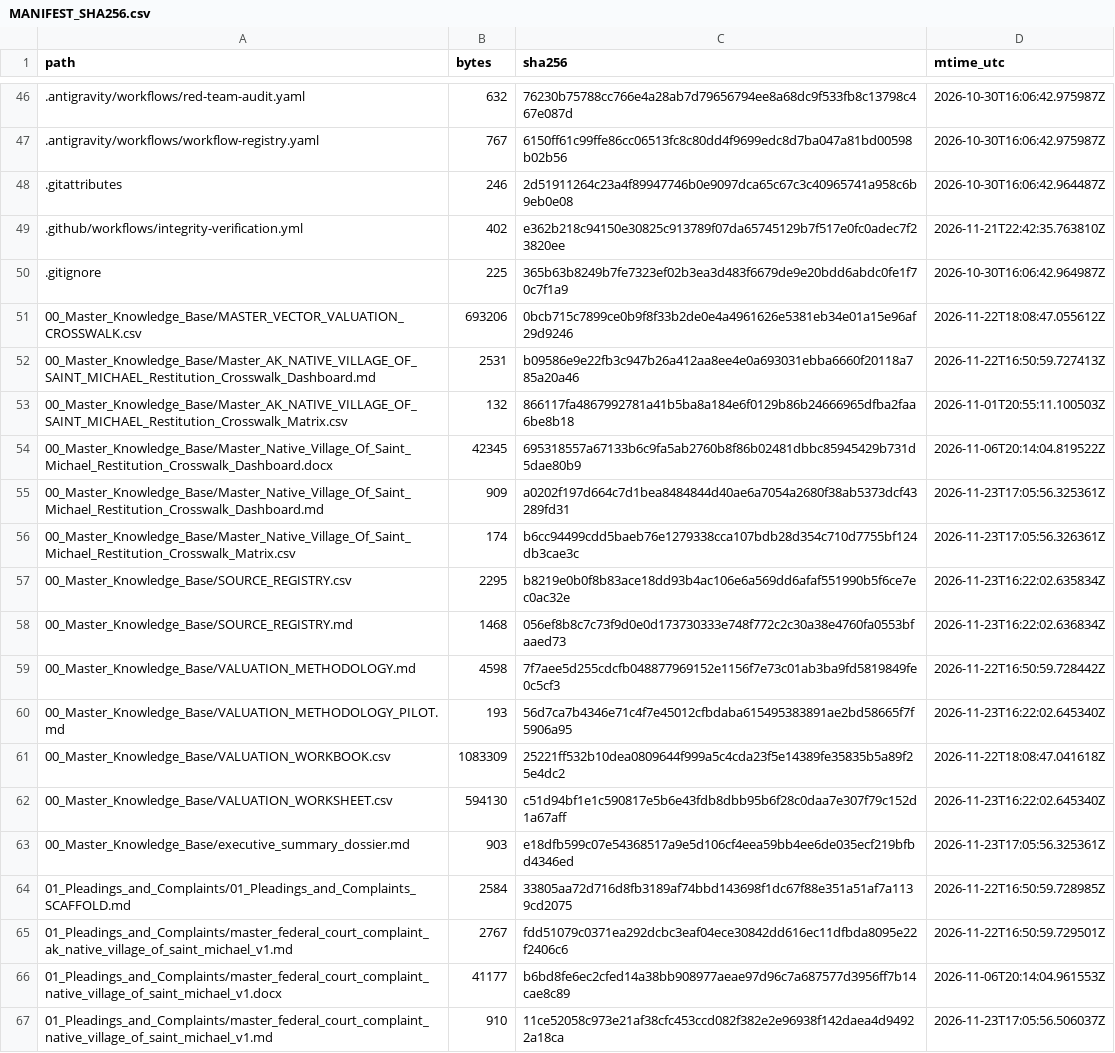
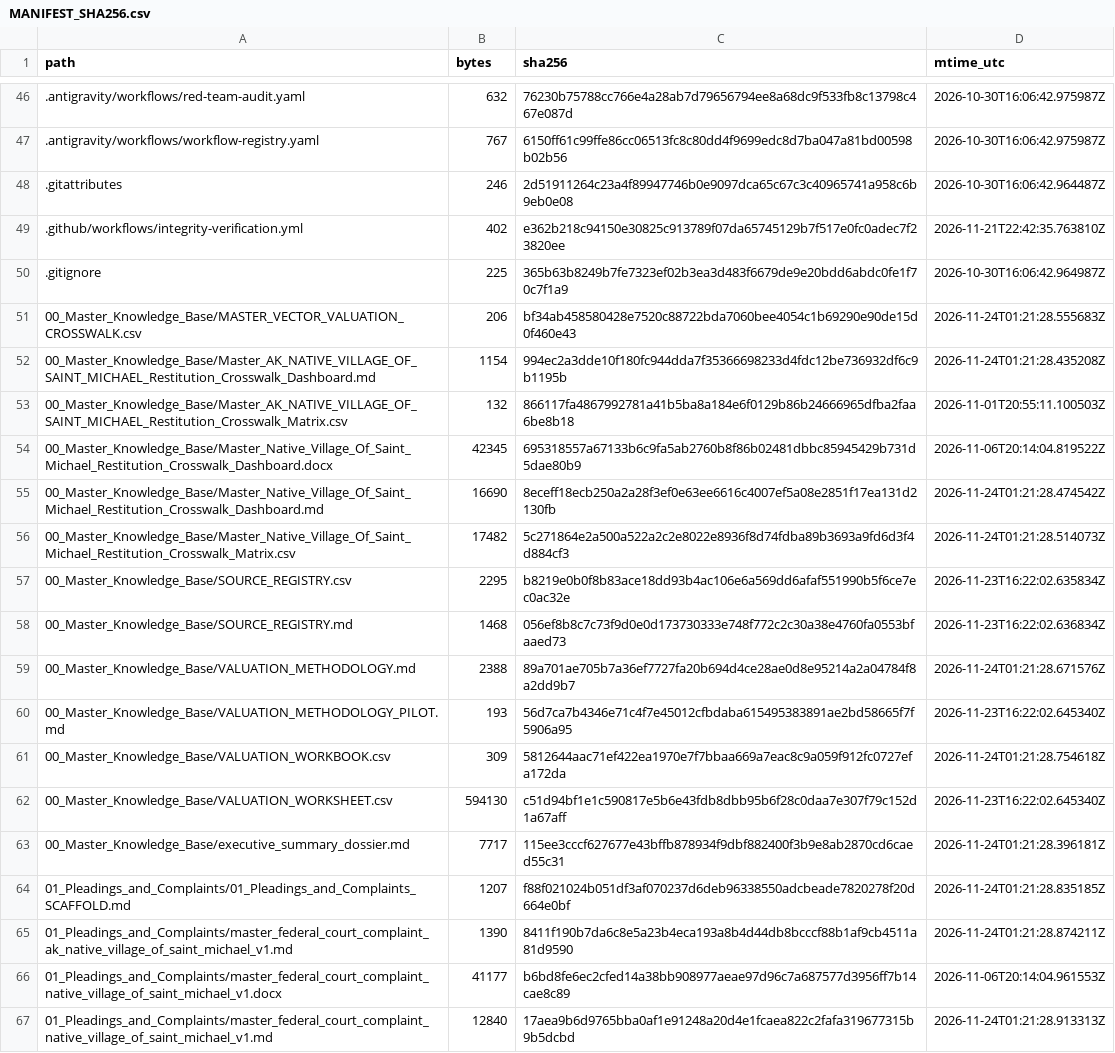
Before and after one commit to GlobalRestitutionAlliance/turtle-island-us-ak-native-village-of-saint-michael-master-litigation, a CSV file: 99_Archives_and_Manifests/MANIFEST_SHA256.csv, drawn as a sheet; only a part is shown, gaps mark what is left out; the diff covers the shown part only.

```diff
--- a/99_Archives_and_Manifests/MANIFEST_SHA256.csv
+++ b/99_Archives_and_Manifests/MANIFEST_SHA256.csv
@@ -50,18 +50,18 @@ path,bytes,sha256,mtime_utc
 .gitignore,225,365b63b8249b7fe7323ef02b3ea3d483f6679de9e20bdd6abdc0fe1f70c7f1a9,2026-10-30T16:06:42.964987Z
-00_Master_Knowledge_Base/MASTER_VECTOR_VALUATION_CROSSWALK.csv,693206,0bcb715c7899ce0b9f8f33b2de0e4a4961626e5381eb34e01a15e96af29d9246,2026-11-22T18:08:47.055612Z
-00_Master_Knowledge_Base/Master_AK_NATIVE_VILLAGE_OF_SAINT_MICHAEL_Restitution_Crosswalk_Dashboard.md,2531,b09586e9e22fb3c947b26a412aa8ee4e0a693031ebba6660f20118a785a20a46,2026-11-22T16:50:59.727413Z
+00_Master_Knowledge_Base/MASTER_VECTOR_VALUATION_CROSSWALK.csv,206,bf34ab458580428e7520c88722bda7060bee4054c1b69290e90de15d0f460e43,2026-11-24T01:21:28.555683Z
+00_Master_Knowledge_Base/Master_AK_NATIVE_VILLAGE_OF_SAINT_MICHAEL_Restitution_Crosswalk_Dashboard.md,1154,994ec2a3dde10f180fc944dda7f35366698233d4fdc12be736932df6c9b1195b,2026-11-24T01:21:28.435208Z
 00_Master_Knowledge_Base/Master_AK_NATIVE_VILLAGE_OF_SAINT_MICHAEL_Restitution_Crosswalk_Matrix.csv,132,866117fa4867992781a41b5ba8a184e6f0129b86b24666965dfba2faa6be8b18,2026-11-01T20:55:11.100503Z
 00_Master_Knowledge_Base/Master_Native_Village_Of_Saint_Michael_Restitution_Crosswalk_Dashboard.docx,42345,695318557a67133b6c9fa5ab2760b8f86b02481dbbc85945429b731d5dae80b9,2026-11-06T20:14:04.819522Z
-00_Master_Knowledge_Base/Master_Native_Village_Of_Saint_Michael_Restitution_Crosswalk_Dashboard.md,909,a0202f197d664c7d1bea8484844d40ae6a7054a2680f38ab5373dcf43289fd31,2026-11-23T17:05:56.325361Z
-00_Master_Knowledge_Base/Master_Native_Village_Of_Saint_Michael_Restitution_Crosswalk_Matrix.csv,174,b6cc94499cdd5baeb76e1279338cca107bdb28d354c710d7755bf124db3cae3c,2026-11-23T17:05:56.326361Z
+00_Master_Knowledge_Base/Master_Native_Village_Of_Saint_Michael_Restitution_Crosswalk_Dashboard.md,16690,8eceff18ecb250a2a28f3ef0e63ee6616c4007ef5a08e2851f17ea131d2130fb,2026-11-24T01:21:28.474542Z
+00_Master_Knowledge_Base/Master_Native_Village_Of_Saint_Michael_Restitution_Crosswalk_Matrix.csv,17482,5c271864e2a500a522a2c2e8022e8936f8d74fdba89b3693a9fd6d3f4d884cf3,2026-11-24T01:21:28.514073Z
 00_Master_Knowledge_Base/SOURCE_REGISTRY.csv,2295,b8219e0b0f8b83ace18dd93b4ac106e6a569dd6afaf551990b5f6ce7ec0ac32e,2026-11-23T16:22:02.635834Z
 00_Master_Knowledge_Base/SOURCE_REGISTRY.md,1468,056ef8b8c7c73f9d0e0d173730333e748f772c2c30a38e4760fa0553bfaaed73,2026-11-23T16:22:02.636834Z
-00_Master_Knowledge_Base/VALUATION_METHODOLOGY.md,4598,7f7aee5d255cdcfb048877969152e1156f7e73c01ab3ba9fd5819849fe0c5cf3,2026-11-22T16:50:59.728442Z
+00_Master_Knowledge_Base/VALUATION_METHODOLOGY.md,2388,89a701ae705b7a36ef7727fa20b694d4ce28ae0d8e95214a2a04784f8a2dd9b7,2026-11-24T01:21:28.671576Z
 00_Master_Knowledge_Base/VALUATION_METHODOLOGY_PILOT.md,193,56d7ca7b4346e71c4f7e45012cfbdaba615495383891ae2bd58665f7f5906a95,2026-11-23T16:22:02.645340Z
-00_Master_Knowledge_Base/VALUATION_WORKBOOK.csv,1083309,25221ff532b10dea0809644f999a5c4cda23f5e14389fe35835b5a89f25e4dc2,2026-11-22T18:08:47.041618Z
+00_Master_Knowledge_Base/VALUATION_WORKBOOK.csv,309,5812644aac71ef422ea1970e7f7bbaa669a7eac8c9a059f912fc0727efa172da,2026-11-24T01:21:28.754618Z
 00_Master_Knowledge_Base/VALUATION_WORKSHEET.csv,594130,c51d94bf1e1c590817e5b6e43fdb8dbb95b6f28c0daa7e307f79c152d1a67aff,2026-11-23T16:22:02.645340Z
-00_Master_Knowledge_Base/executive_summary_dossier.md,903,e18dfb599c07e54368517a9e5d106cf4eea59bb4ee6de035ecf219bfbd4346ed,2026-11-23T17:05:56.325361Z
-01_Pleadings_and_Complaints/01_Pleadings_and_Complaints_SCAFFOLD.md,2584,33805aa72d716d8fb3189af74bbd143698f1dc67f88e351a51af7a1139cd2075,2026-11-22T16:50:59.728985Z
-01_Pleadings_and_Complaints/master_federal_court_complaint_ak_native_village_of_saint_michael_v1.md,2767,fdd51079c0371ea292dcbc3eaf04ece30842dd616ec11dfbda8095e22f2406c6,2026-11-22T16:50:59.729501Z
+00_Master_Knowledge_Base/executive_summary_dossier.md,7717,115ee3cccf627677e43bffb878934f9dbf882400f3b9e8ab2870cd6caed55c31,2026-11-24T01:21:28.396181Z
+01_Pleadings_and_Complaints/01_Pleadings_and_Complaints_SCAFFOLD.md,1207,f88f021024b051df3af070237d6deb96338550adcbeade7820278f20d664e0bf,2026-11-24T01:21:28.835185Z
+01_Pleadings_and_Complaints/master_federal_court_complaint_ak_native_village_of_saint_michael_v1.md,1390,8411f190b7da6c8e5a23b4eca193a8b4d44db8bcccf88b1af9cb4511a81d9590,2026-11-24T01:21:28.874211Z
 01_Pleadings_and_Complaints/master_federal_court_complaint_native_village_of_saint_michael_v1.docx,41177,b6bd8fe6ec2cfed14a38bb908977aeae97d96c7a687577d3956ff7b14cae8c89,2026-11-06T20:14:04.961553Z
-01_Pleadings_and_Complaints/master_federal_court_complaint_native_village_of_saint_michael_v1.md,910,11ce52058c973e21af38cfc453ccd082f382e2e96938f142daea4d94922a18ca,2026-11-23T17:05:56.506037Z
+01_Pleadings_and_Complaints/master_federal_court_complaint_native_village_of_saint_michael_v1.md,12840,17aea9b6d9765bba0af1e91248a20d4e1fcaea822c2fafa319677315b9b5dcbd,2026-11-24T01:21:28.913313Z
```
Also changed, not shown: 86 edited cells elsewhere in this file, 39 other files.
